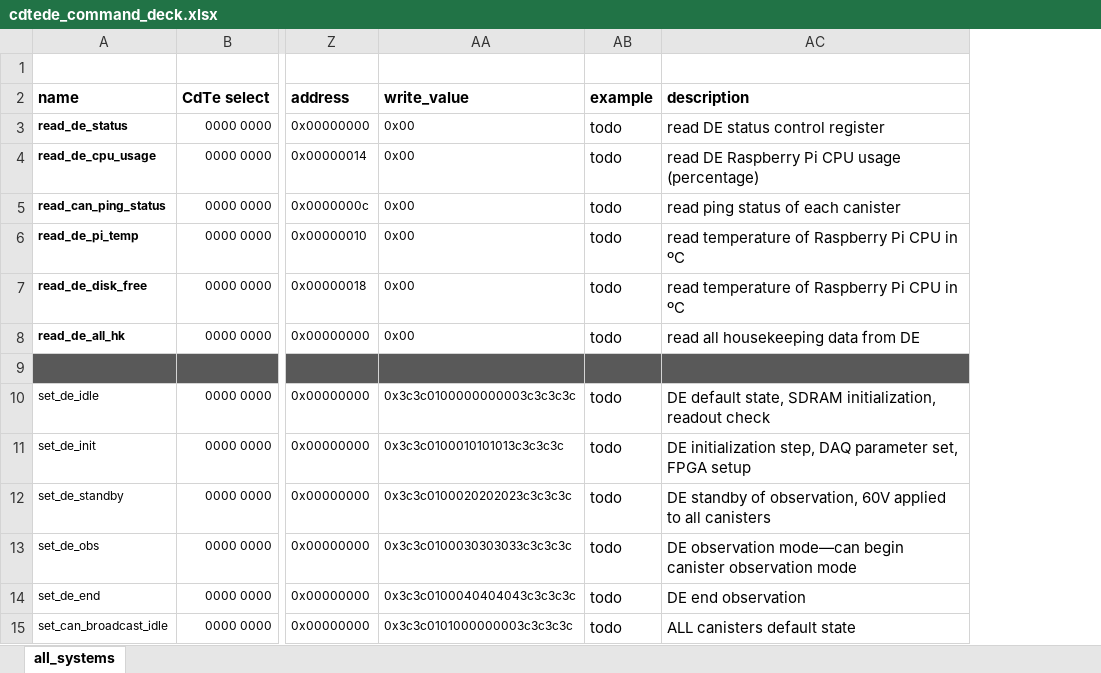
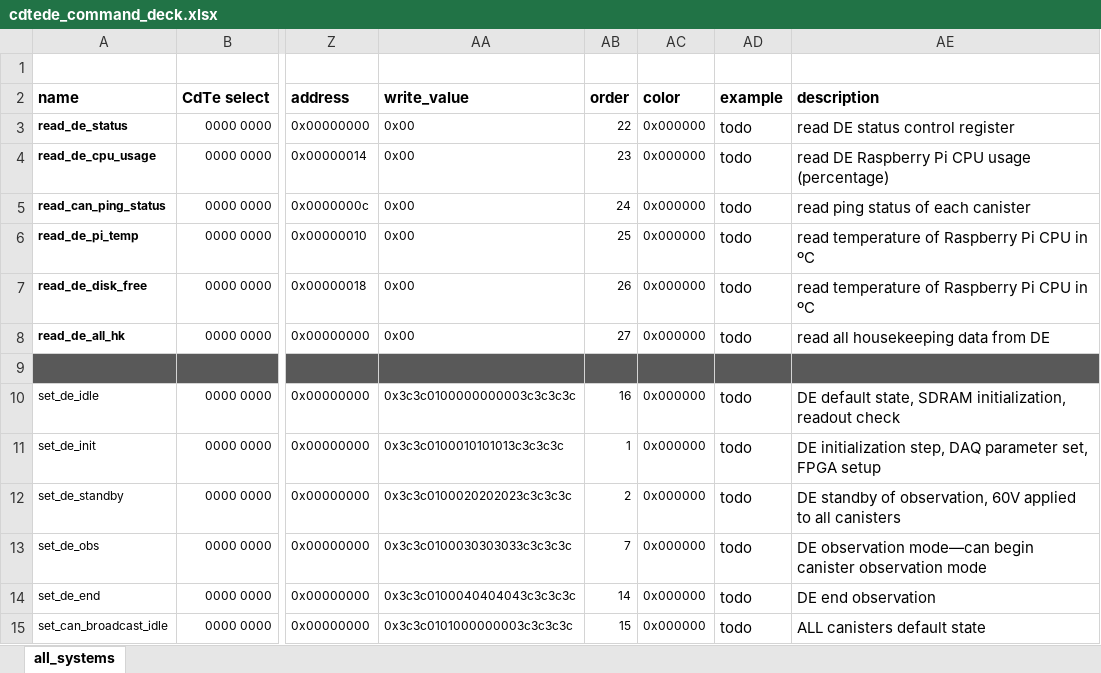
Before and after one commit to foxsi/foxsi4-commands, an Excel workbook: commands/cdtede/cdtede_command_deck.xlsx, sheet all_systems, drawn as a sheet; only a part is shown, gaps mark what is left out; values as stored, in another font and other column widths than the file's, no borders; the diff names each change by its address in the sheet, - before the commit and + after, or states it on an @@ line.

Commit message:
adding order and color fields to all command decks to drive user interface display of commands.

```diff
--- a/commands/cdtede/cdtede_command_deck.xlsx (sheet all_systems)
+++ b/commands/cdtede/cdtede_command_deck.xlsx (sheet all_systems)
+column AB (order), rows 3-15: 22 | 23 | 24 | 25 | 26 | 27 |  | 16 | 1 | 2 | 7 | 14 | 15
+column AC (color), rows 3-15: 0x000000 | 0x000000 | 0x000000 | 0x000000 | 0x000000 | 0x000000 |  | 0x000000 | 0x000000 | 0x000000 | 0x000000 | 0x000000 | 0x000000
```
Also changed, not shown: commands/cdte1/cdte1_command_deck.xlsx, commands/cdte3/cdte3_command_deck.xlsx, 15 other files.
